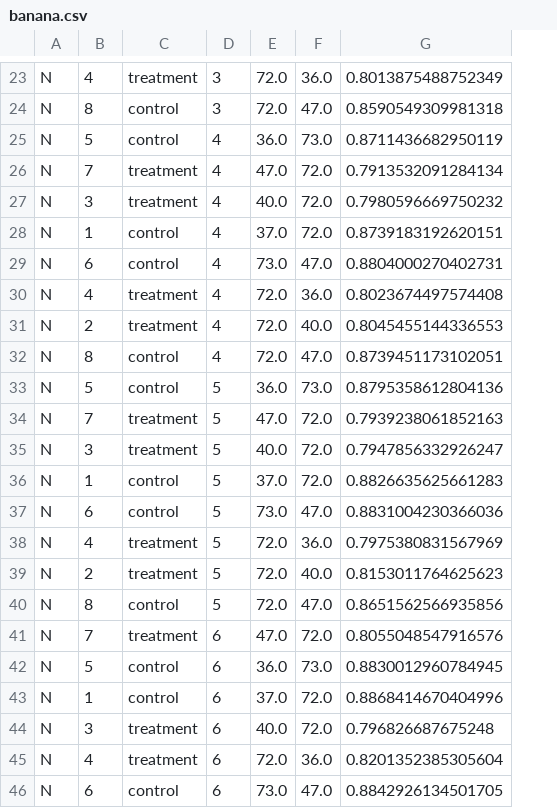
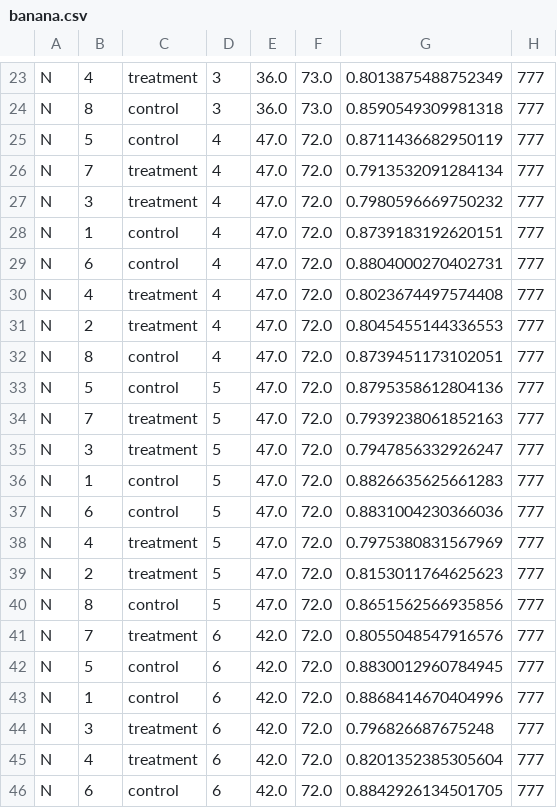
Before and after one commit to jtrobec/mids-w241-fa2020-fp, a CSV file: banana.csv, drawn as a sheet; only a part is shown, gaps mark what is left out; the diff covers the shown part only; the diff names each change by its address in the sheet, - before the commit and + after, or states it on an @@ line.

```diff
--- a/banana.csv
+++ b/banana.csv
+column H, rows 23-46: all 777
-E23:E24: 72.0
+E23:E24: 36.0
-F23: 36.0
+F23: 73.0
-F24: 47.0
+F24: 73.0
-E25: 36.0
+E25: 47.0
-F25: 73.0
+F25: 72.0
-E27: 40.0
+E27: 47.0
-E28: 37.0
+E28: 47.0
-E29: 73.0
+E29: 47.0
-F29: 47.0
+F29: 72.0
-E30:E32: 72.0
+E30:E32: 47.0
-F30: 36.0
+F30: 72.0
-F31: 40.0
+F31: 72.0
-F32: 47.0
+F32: 72.0
-E33: 36.0
+E33: 47.0
-F33: 73.0
+F33: 72.0
-E35: 40.0
+E35: 47.0
-E36: 37.0
+E36: 47.0
-E37: 73.0
+E37: 47.0
-F37: 47.0
+F37: 72.0
-E38:E40: 72.0
+E38:E40: 47.0
-F38: 36.0
+F38: 72.0
-F39: 40.0
+F39: 72.0
-F40: 47.0
+F40: 72.0
-E41: 47.0
+E41: 42.0
-E42: 36.0
+E42: 42.0
-F42: 73.0
+F42: 72.0
-E43: 37.0
+E43: 42.0
-E44: 40.0
+E44: 42.0
-E45: 72.0
+E45: 42.0
-F45: 36.0
+F45: 72.0
-E46: 73.0
+E46: 42.0
-F46: 47.0
+F46: 72.0
```
Also changed, not shown: 89 edited cells elsewhere in this file.
